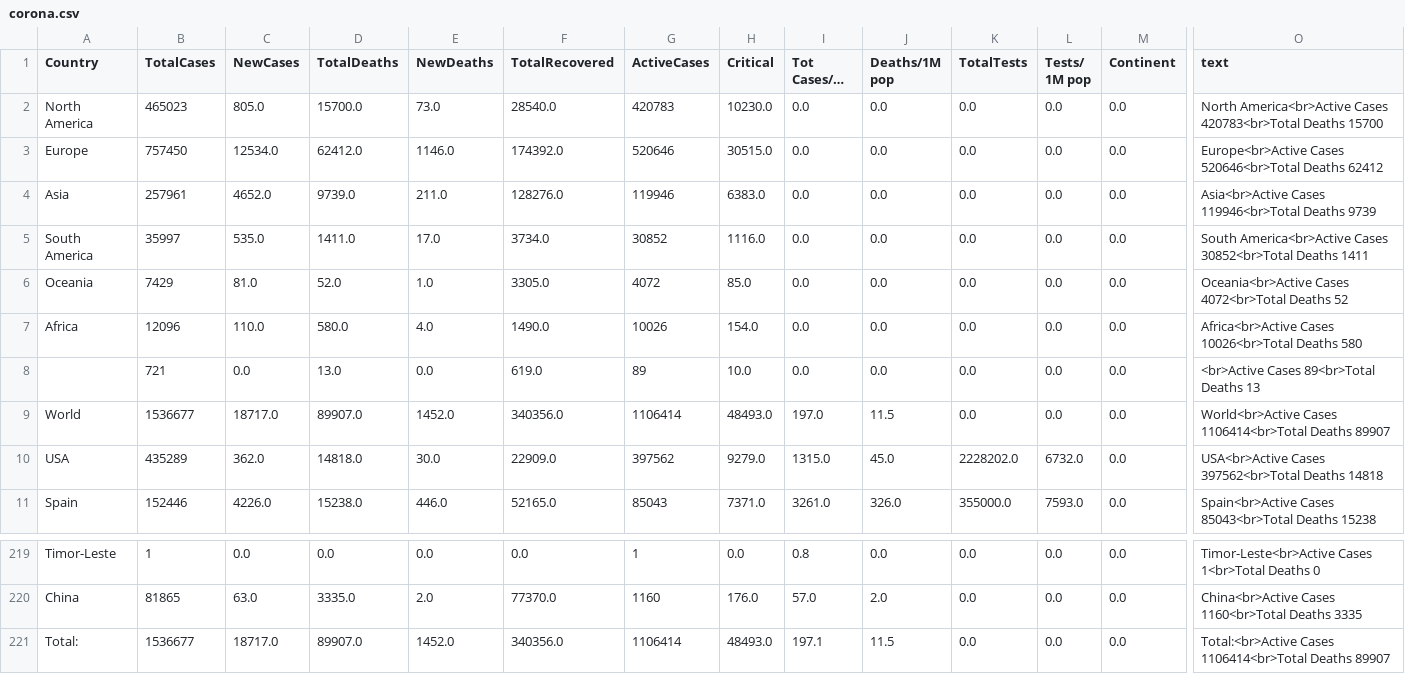
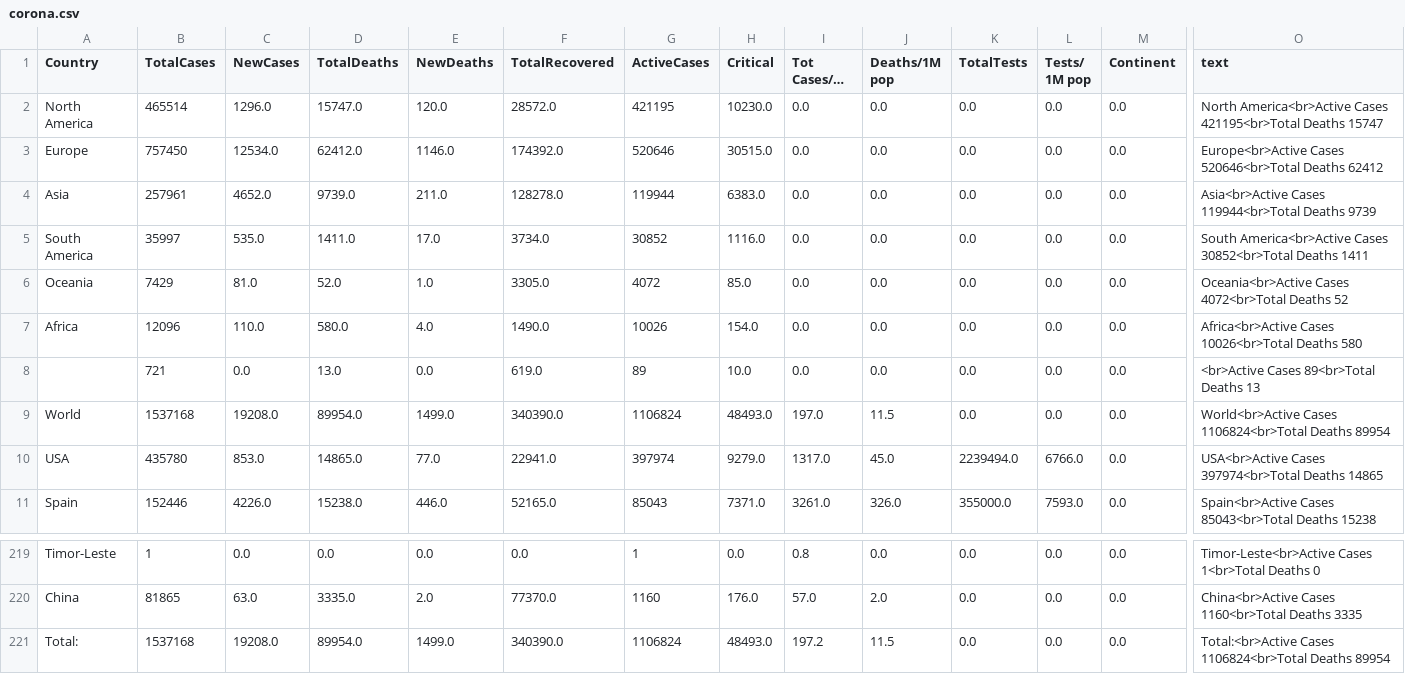
Before and after one commit to amtam0/coronavirus-world-map, a CSV file: static/data/corona.csv, drawn as a sheet; only a part is shown, gaps mark what is left out; long unchanged cells end in …; the diff covers the shown part only; the diff names each change by its address in the sheet, - before the commit and + after, or states it on an @@ line.

Commit message:
update corona.csv

```diff
--- a/static/data/corona.csv
+++ b/static/data/corona.csv
-B2 (TotalCases): 465023
+B2 (TotalCases): 465514
-C2 (NewCases): 805.0
+C2 (NewCases): 1296.0
-D2 (TotalDeaths): 15700.0
+D2 (TotalDeaths): 15747.0
-E2 (NewDeaths): 73.0
+E2 (NewDeaths): 120.0
-F2 (TotalRecovered): 28540.0
+F2 (TotalRecovered): 28572.0
-G2 (ActiveCases): 420783
+G2 (ActiveCases): 421195
-O2 (text): …America<br>Active Cases 420783<br>Total Deaths 15700
+O2 (text): …America<br>Active Cases 421195<br>Total Deaths 15747
-F4 (TotalRecovered): 128276.0
+F4 (TotalRecovered): 128278.0
-G4 (ActiveCases): 119946
+G4 (ActiveCases): 119944
-O4 (text): Asia<br>Active Cases 119946<br>Total Deaths 9739
+O4 (text): Asia<br>Active Cases 119944<br>Total Deaths 9739
-B9 (TotalCases): 1536677
+B9 (TotalCases): 1537168
-C9 (NewCases): 18717.0
+C9 (NewCases): 19208.0
-D9 (TotalDeaths): 89907.0
+D9 (TotalDeaths): 89954.0
-E9 (NewDeaths): 1452.0
+E9 (NewDeaths): 1499.0
-F9 (TotalRecovered): 340356.0
+F9 (TotalRecovered): 340390.0
-G9 (ActiveCases): 1106414
+G9 (ActiveCases): 1106824
-O9 (text): World<br>Active Cases 1106414<br>Total Deaths 89907
+O9 (text): World<br>Active Cases 1106824<br>Total Deaths 89954
-B10 (TotalCases): 435289
+B10 (TotalCases): 435780
-C10 (NewCases): 362.0
+C10 (NewCases): 853.0
-D10 (TotalDeaths): 14818.0
+D10 (TotalDeaths): 14865.0
-E10 (NewDeaths): 30.0
+E10 (NewDeaths): 77.0
-F10 (TotalRecovered): 22909.0
+F10 (TotalRecovered): 22941.0
-G10 (ActiveCases): 397562
+G10 (ActiveCases): 397974
-I10 (Tot Cases/1M pop): 1315.0
+I10 (Tot Cases/1M pop): 1317.0
-K10 (TotalTests): 2228202.0
+K10 (TotalTests): 2239494.0
-L10 (Tests/ 1M pop): 6732.0
+L10 (Tests/ 1M pop): 6766.0
-O10 (text): USA<br>Active Cases 397562<br>Total Deaths 14818
+O10 (text): USA<br>Active Cases 397974<br>Total Deaths 14865
-B221 (TotalCases): 1536677
+B221 (TotalCases): 1537168
-C221 (NewCases): 18717.0
+C221 (NewCases): 19208.0
-D221 (TotalDeaths): 89907.0
+D221 (TotalDeaths): 89954.0
-E221 (NewDeaths): 1452.0
+E221 (NewDeaths): 1499.0
-F221 (TotalRecovered): 340356.0
+F221 (TotalRecovered): 340390.0
-G221 (ActiveCases): 1106414
+G221 (ActiveCases): 1106824
-I221 (Tot Cases/1M pop): 197.1
+I221 (Tot Cases/1M pop): 197.2
-O221 (text): Total:<br>Active Cases 1106414<br>Total Deaths 89907
+O221 (text): Total:<br>Active Cases 1106824<br>Total Deaths 89954
```
Also changed, not shown: 3 edited cells elsewhere in this file.
